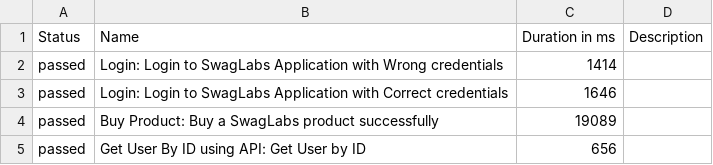
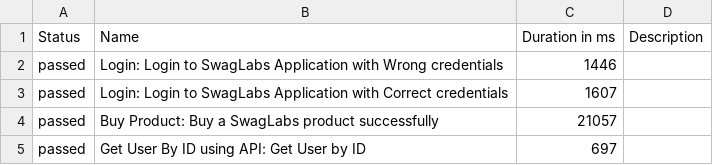
Before and after one commit to kapij89/playwright, a CSV file: data/suites.csv, drawn as a sheet.

```diff
--- a/data/suites.csv
+++ b/data/suites.csv
@@ -1,5 +1,5 @@
 "Status","Name","Duration in ms","Description"
-"passed","Login: Login to SwagLabs Application with Wrong credentials","1414",""
-"passed","Login: Login to SwagLabs Application with Correct credentials","1646",""
-"passed","Buy Product: Buy a SwagLabs product successfully","19089",""
-"passed","Get User By ID using API: Get User by ID","656",""
+"passed","Login: Login to SwagLabs Application with Wrong credentials","1446",""
+"passed","Login: Login to SwagLabs Application with Correct credentials","1607",""
+"passed","Buy Product: Buy a SwagLabs product successfully","21057",""
+"passed","Get User By ID using API: Get User by ID","697",""
```
Also changed, not shown: 30 other files.
